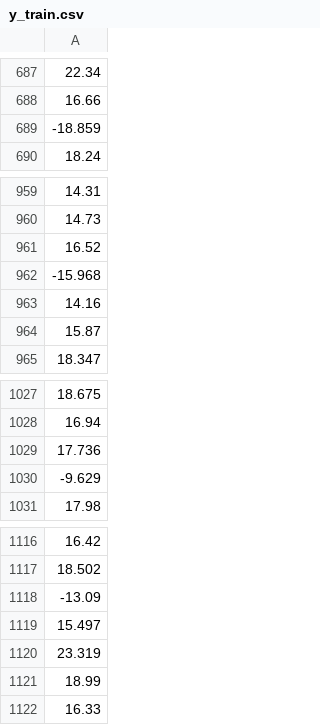
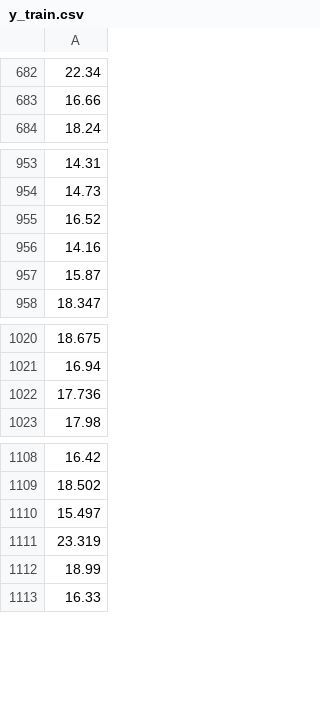
Before and after one commit to jebriceno2/MaterialDeClase-ISIS-2611, a CSV file: Laboratorios/L2 Complejidad y búsqueda de hiperparámetros/data/processed/y_train.csv, drawn as a sheet; only a part is shown, gaps mark what is left out; the diff covers the shown part only; the diff names each change by its address in the sheet, - before the commit and + after, or states it on an @@ line.

```diff
--- a/Laboratorios/L2 Complejidad y búsqueda de hiperparámetros/data/processed/y_train.csv
+++ b/Laboratorios/L2 Complejidad y búsqueda de hiperparámetros/data/processed/y_train.csv
-row 689: -18.859
-row 962: -15.968
-row 1030: -9.629
-row 1118: -13.09
```
Also changed, not shown: 5 removed rows elsewhere in this file, Laboratorios/L2 Complejidad y búsqueda de hiperparámetros/data/processed/X_train.csv, Laboratorios/L2 Complejidad y búsqueda de hiperparámetros/data/processed/train_clean_base.csv, 2 other files.
